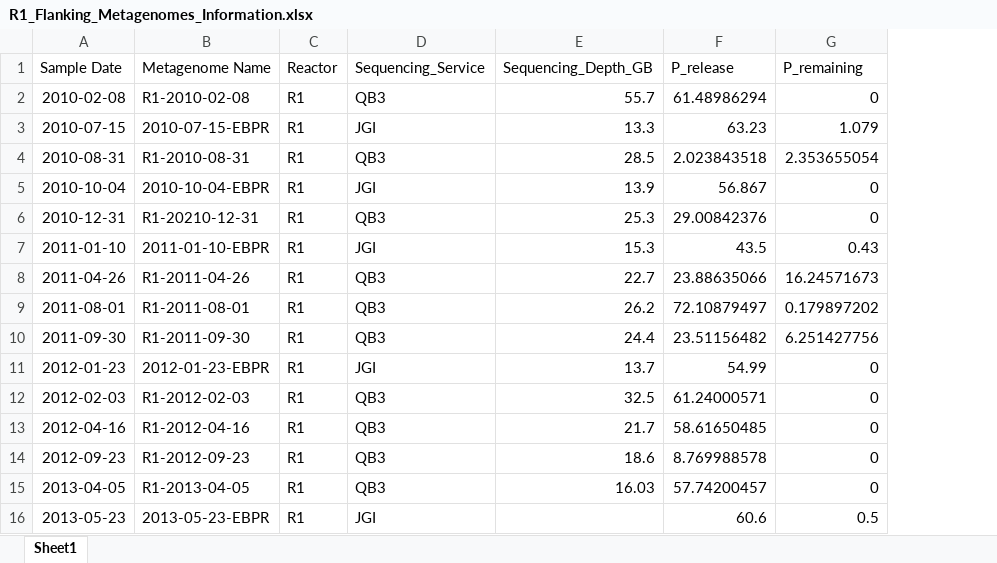
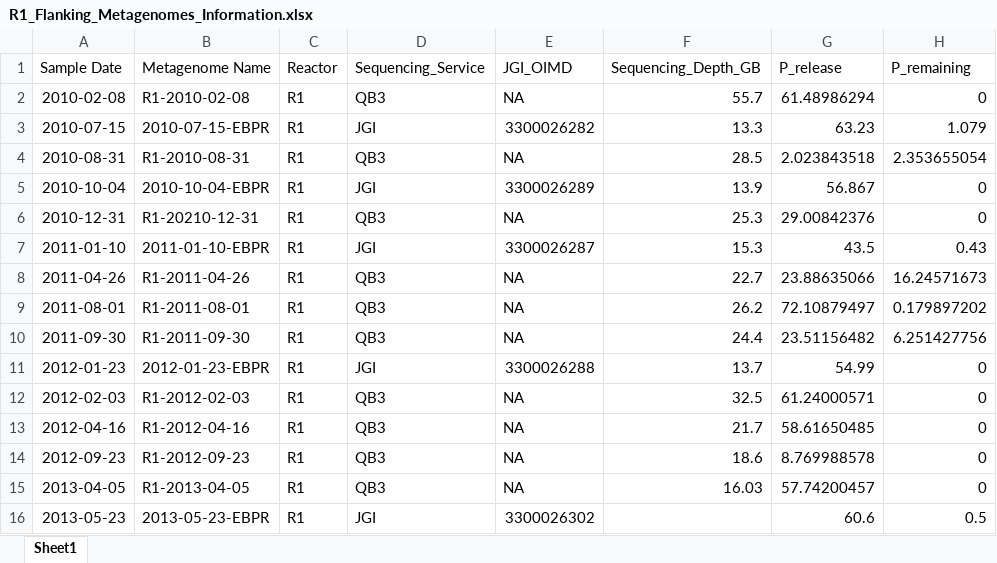
Before and after one commit to elizabethmcd/R1PopDynamics, an Excel workbook: metadata/metagenome_information/R1_Flanking_Metagenomes_Information.xlsx, sheet Sheet1, drawn as a sheet; only a part is shown; values as stored, in another font and other column widths than the file's, no borders; the diff names each change by its address in the sheet, - before the commit and + after, or states it on an @@ line.

```diff
--- a/metadata/metagenome_information/R1_Flanking_Metagenomes_Information.xlsx (sheet Sheet1)
+++ b/metadata/metagenome_information/R1_Flanking_Metagenomes_Information.xlsx (sheet Sheet1)
+column E (JGI_OIMD), rows 2-16: NA | 3300026282 | NA | 3300026289 | NA | 3300026287 | NA | NA | NA | 3300026288 | NA | NA | NA | NA | 3300026302
```
Also changed, not shown: formulas that keep their value, 1 other file.
